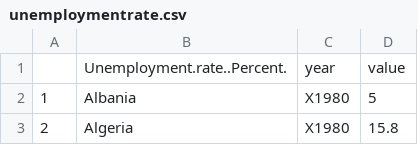
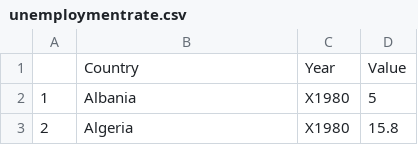
Before and after one commit to jackkang1994/Viz2, a CSV file: unemploymentrate.csv, drawn as a sheet; only a part is shown.

Commit message:
Update unemploymentrate.csv

```diff
--- a/unemploymentrate.csv
+++ b/unemploymentrate.csv
@@ -1,2 +1,2 @@
-"","Unemployment.rate..Percent.","year","value"
+"","Country","Year","Value"
 "1","Albania","X1980","5"
```
